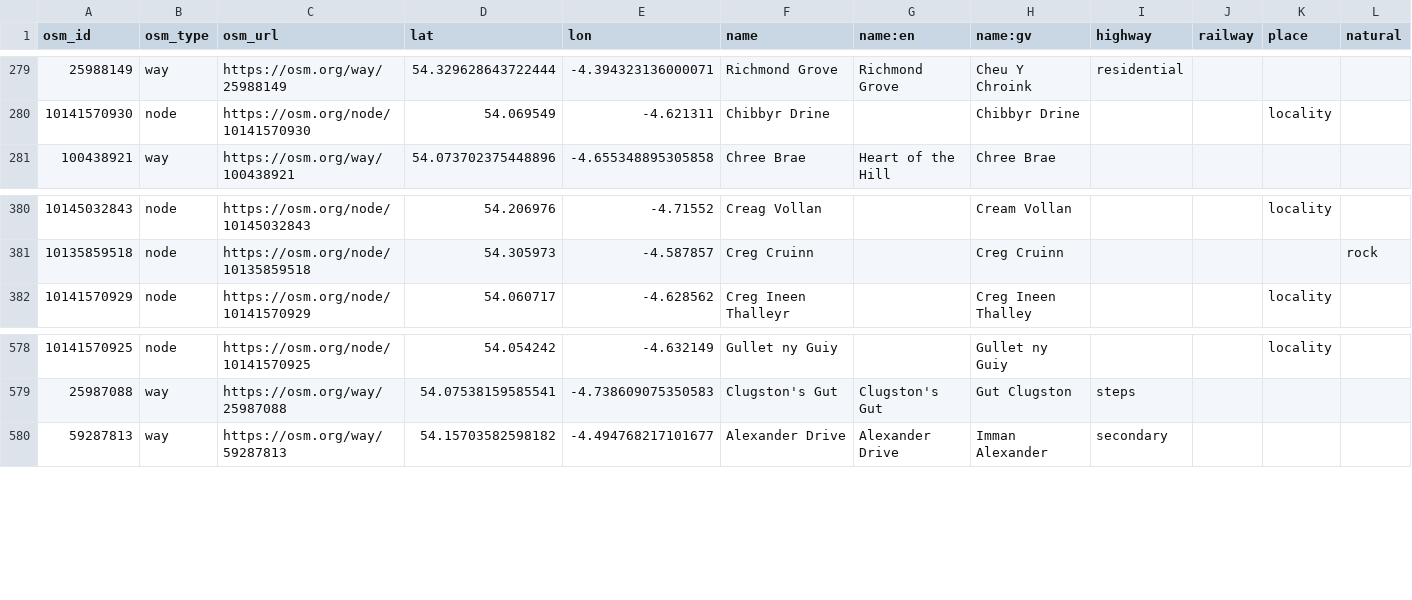
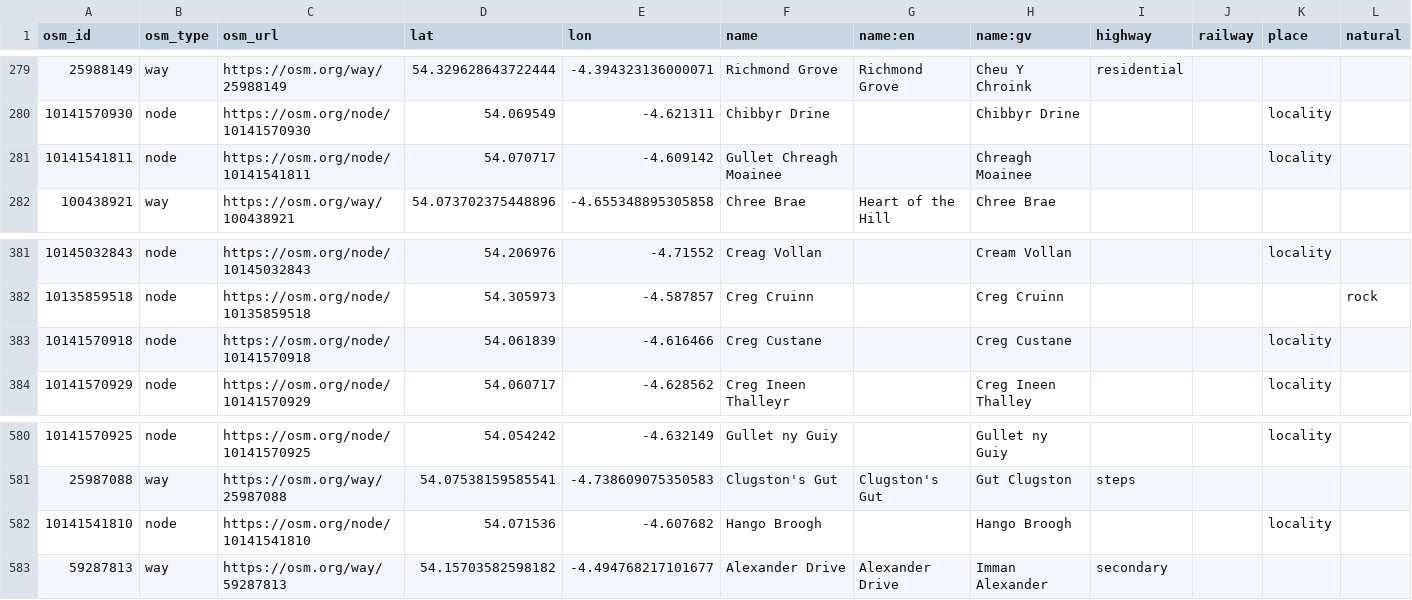
Before and after one commit to dankarran/isleofman-opendata, a CSV file: data/openstreetmap/outputs/manx-names/manx-names.csv, drawn as a sheet; only a part is shown, gaps mark what is left out; the diff names each change by its address in the sheet, - before the commit and + after, or states it on an @@ line.

```diff
--- a/data/openstreetmap/outputs/manx-names/manx-names.csv
+++ b/data/openstreetmap/outputs/manx-names/manx-names.csv
+row 281: 10141541811 | node | https://osm.org/node/10141541811 | 54.070717 | -4.609142 | Gullet Chreagh Moainee |  | Chreagh Moainee |  |  | locality
+row 383: 10141570918 | node | https://osm.org/node/10141570918 | 54.061839 | -4.616466 | Creg Custane |  | Creg Custane |  |  | locality
+row 582: 10141541810 | node | https://osm.org/node/10141541810 | 54.071536 | -4.607682 | Hango Broogh |  | Hango Broogh |  |  | locality
```
Also changed, not shown: data/openstreetmap/outputs/addresses/addresses.csv, data/openstreetmap/outputs/named-places/named-places.csv, 12 other files.
